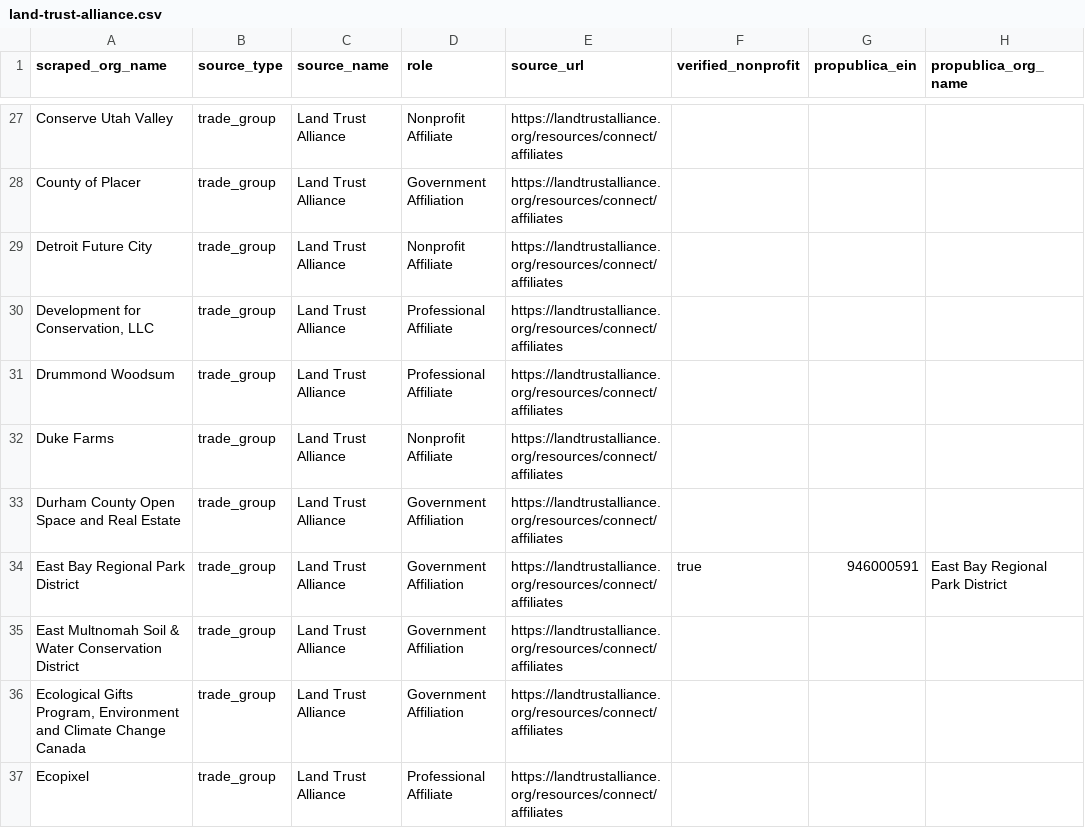
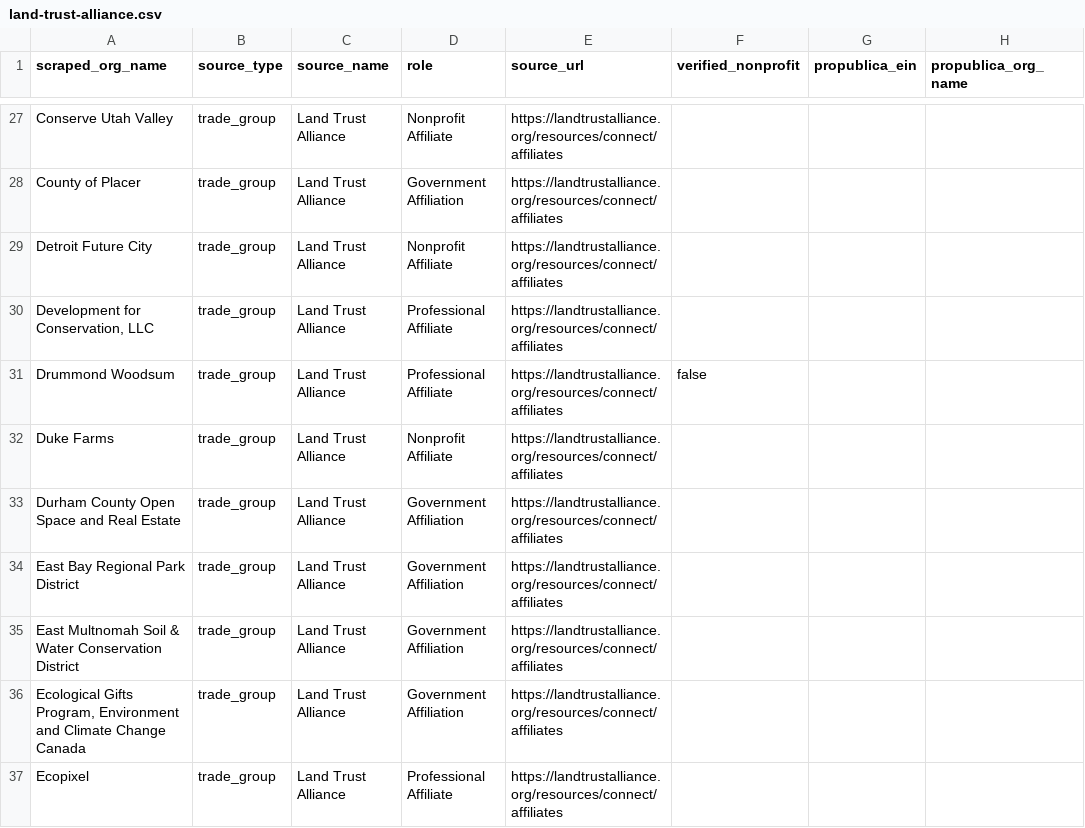
Before and after one commit to jmlascano/trade-group-membership-signal, a CSV file: output/land-trust-alliance.csv, drawn as a sheet; only a part is shown, gaps mark what is left out; the diff covers the shown part only.

```diff
--- a/output/land-trust-alliance.csv
+++ b/output/land-trust-alliance.csv
@@ -30,6 +30,6 @@ Detroit Future City,trade_group,Land Trust Alliance,Nonprofit Affiliate,https://
 "Development for Conservation, LLC",trade_group,Land Trust Alliance,Professional Affiliate,https://landtrustalliance.org/resources/connect/affiliates,,,
-Drummond Woodsum,trade_group,Land Trust Alliance,Professional Affiliate,https://landtrustalliance.org/resources/connect/affiliates,,,
+Drummond Woodsum,trade_group,Land Trust Alliance,Professional Affiliate,https://landtrustalliance.org/resources/connect/affiliates,false,,
 Duke Farms,trade_group,Land Trust Alliance,Nonprofit Affiliate,https://landtrustalliance.org/resources/connect/affiliates,,,
 Durham County Open Space and Real Estate,trade_group,Land Trust Alliance,Government Affiliation,https://landtrustalliance.org/resources/connect/affiliates,,,
-East Bay Regional Park District,trade_group,Land Trust Alliance,Government Affiliation,https://landtrustalliance.org/resources/connect/affiliates,true,946000591,East Bay Regional Park District
+East Bay Regional Park District,trade_group,Land Trust Alliance,Government Affiliation,https://landtrustalliance.org/resources/connect/affiliates,,,
 East Multnomah Soil & Water Conservation District,trade_group,Land Trust Alliance,Government Affiliation,https://landtrustalliance.org/resources/connect/affiliates,,,
```
Also changed, not shown: 38 edited cells elsewhere in this file, output/council-on-foundations.csv.
